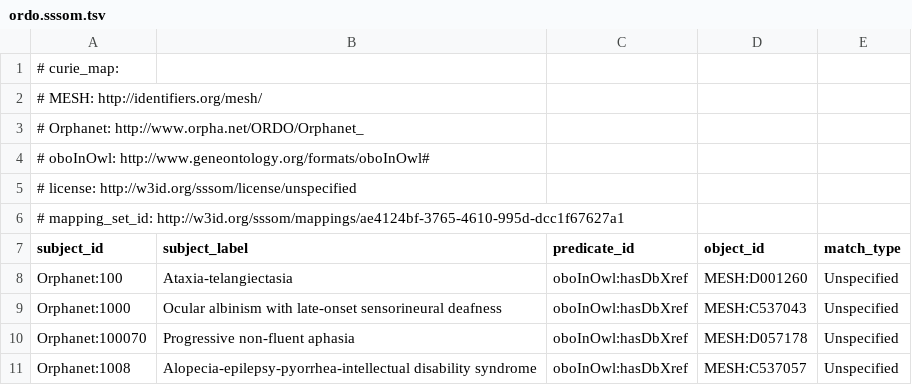
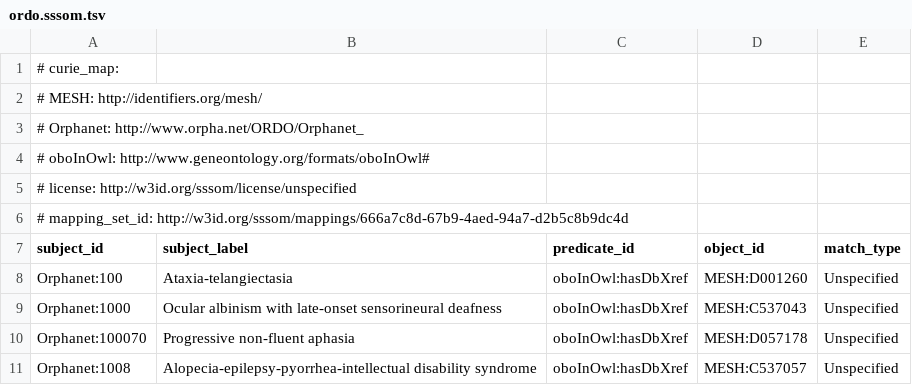
Before and after one commit to monarch-initiative/mondo-ingest, a TSV file: src/mappings/ordo.sssom.tsv, drawn as a sheet; only a part is shown.

```diff
--- a/src/mappings/ordo.sssom.tsv
+++ b/src/mappings/ordo.sssom.tsv
@@ -5,3 +5,3 @@
 # license: http://w3id.org/sssom/license/unspecified
-# mapping_set_id: http://w3id.org/sssom/mappings/ae4124bf-3765-4610-995d-dcc1f67627a1
+# mapping_set_id: http://w3id.org/sssom/mappings/666a7c8d-67b9-4aed-94a7-d2b5c8b9dc4d
 subject_id	subject_label	predicate_id	object_id	match_type
```
Also changed, not shown: src/mappings/ncit.sssom.tsv, 4 other files.
